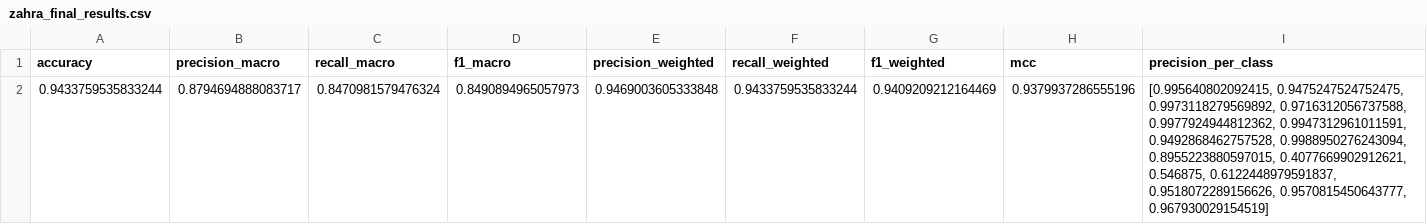
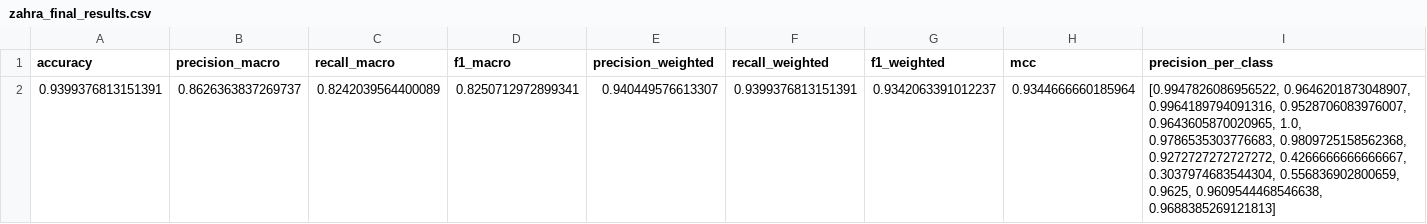
Before and after one commit to zahraghourani/plant-disease-yield-prediction, a CSV file: results/zahra_final_results.csv, drawn as a sheet; only a part is shown; removed rows and columns are numbered as before the commit, all else as after; rows hold the shown columns only; the diff names each change by its address in the sheet, - before the commit and + after, or states it on an @@ line.

Commit message:
Trained MobileNet - accuracy 93.99%

```diff
--- a/results/zahra_final_results.csv
+++ b/results/zahra_final_results.csv
-row 2: 0.9433759535833244 | 0.8794694888083717 | 0.8470981579476324 | 0.8490894965057973 | 0.9469003605333848 | 0.9433759535833244 | 0.9409209212164469 | 0.9379937286555196 | [0.995640802092415, 0.9475247524752475, 0.9973118279569892, 0.9716312056737588, 0.9977924944812362, 0.9947312961011591, 0.9492868462757528, 0.9988950276243094, 0.8955223880597015, 0.4077669902912621, 0.546875, 0.6122448979591837, 0.9518072289156626, 0.9570815450643777, 0.967930029154519]
+row 2: 0.9399376813151391 | 0.8626363837269737 | 0.8242039564400089 | 0.8250712972899341 | 0.940449576613307 | 0.9399376813151391 | 0.9342063391012237 | 0.9344666660185964 | [0.9947826086956522, 0.9646201873048907, 0.9964189794091316, 0.9528706083976007, 0.9643605870020965, 1.0, 0.9786535303776683, 0.9809725158562368, 0.9272727272727272, 0.4266666666666667, 0.3037974683544304, 0.556836902800659, 0.9625, 0.9609544468546638, 0.9688385269121813]
```
Also changed, not shown: results/zahra_results.csv, 8 other files.
